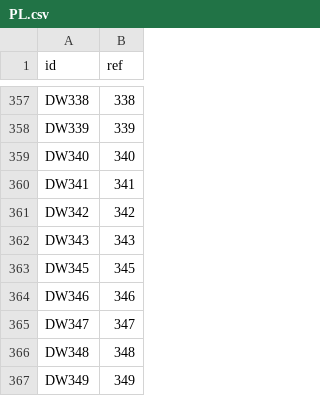
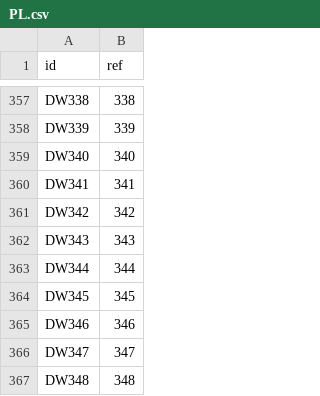
Before and after one commit to ppawel/osmonitor, a CSV file: data/road_refs/PL.csv, drawn as a sheet; only a part is shown, gaps mark what is left out; the shorter side is filled out with more unchanged rows.

Commit message:
Added missing DW344.

```diff
--- a/data/road_refs/PL.csv
+++ b/data/road_refs/PL.csv
@@ -362,2 +362,3 @@ DW342,342
 DW343,343
+DW344,344
 DW345,345
```
